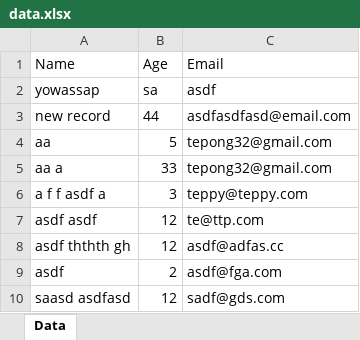
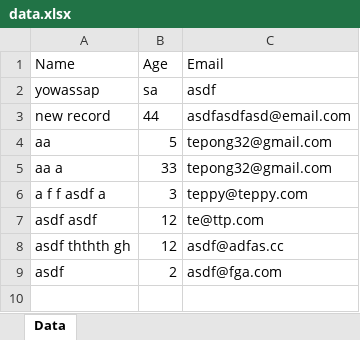
Before and after one commit to tepong32/xl_tkinter, an Excel workbook: data.xlsx, sheet Data, drawn as a sheet; values as stored, in another font and other column widths than the file's, no borders; the diff names each change by its address in the sheet, - before the commit and + after, or states it on an @@ line.

```diff
--- a/data.xlsx (sheet Data)
+++ b/data.xlsx (sheet Data)
-row 10: saasd asdfasd | 12 | sadf@gds.com
```
Also changed, not shown: people.xlsx, 3 other files.
